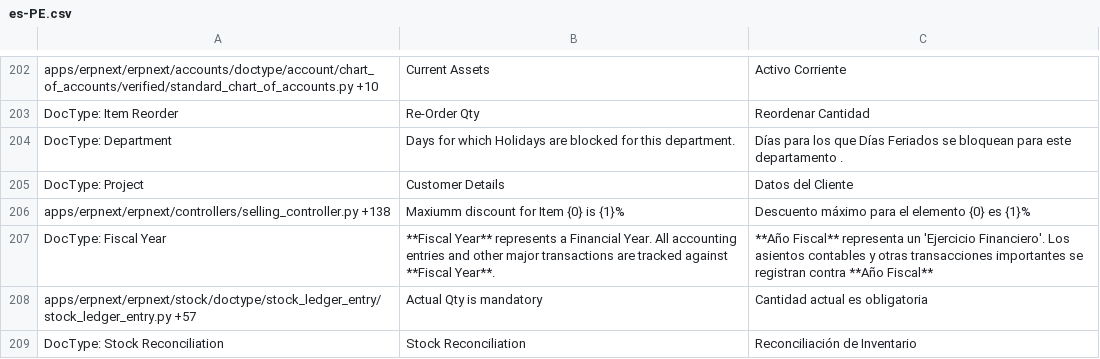
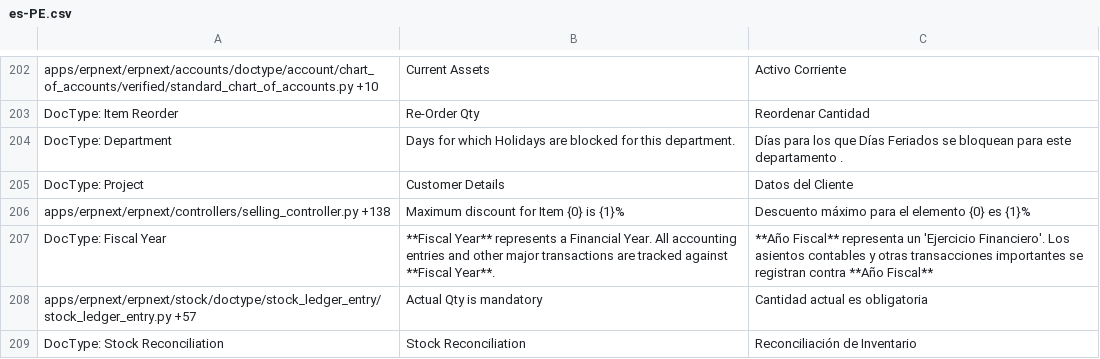
Before and after one commit to Dinext-pro/dinext_erp, a CSV file: erpnext/translations/es-PE.csv, drawn as a sheet; only a part is shown, gaps mark what is left out.

Commit message:
Spelling updated from Maxiumm to Maximum (#15091)

```diff
--- a/erpnext/translations/es-PE.csv
+++ b/erpnext/translations/es-PE.csv
@@ -208,3 +208,3 @@ DocType: Department,Days for which Holidays are blocked for this department.,Dí
 DocType: Project,Customer Details,Datos del Cliente
-apps/erpnext/erpnext/controllers/selling_controller.py +138,Maxiumm discount for Item {0} is {1}%,Descuento máximo para el elemento {0} es {1}%
+apps/erpnext/erpnext/controllers/selling_controller.py +138,Maximum discount for Item {0} is {1}%,Descuento máximo para el elemento {0} es {1}%
 DocType: Fiscal Year,**Fiscal Year** represents a Financial Year. All accounting entries and other major transactions are tracked against **Fiscal Year**.,**Año Fiscal** representa un 'Ejercicio Financiero'. Los asientos contables y otras transacciones importantes se registran contra **Año Fiscal**
```
